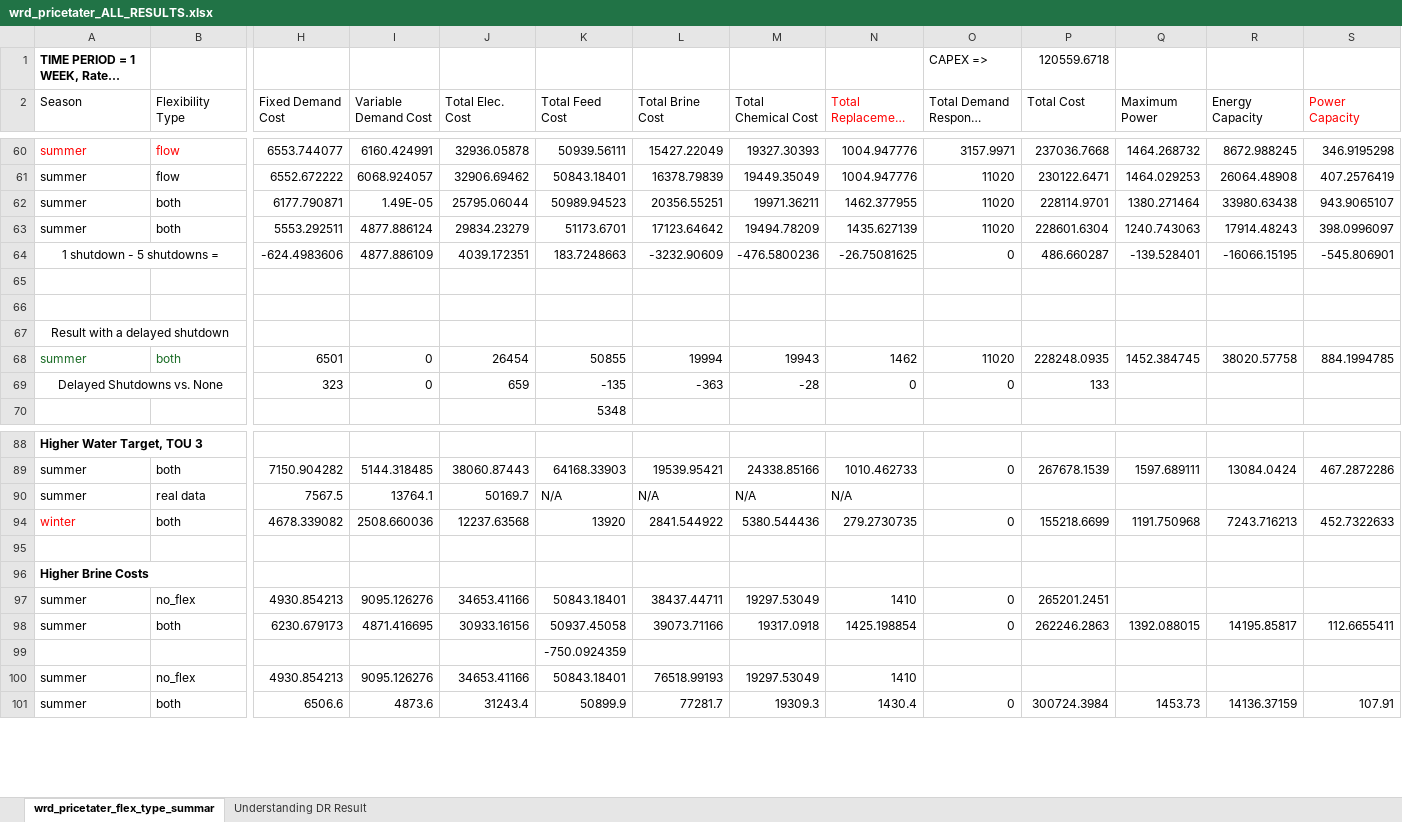
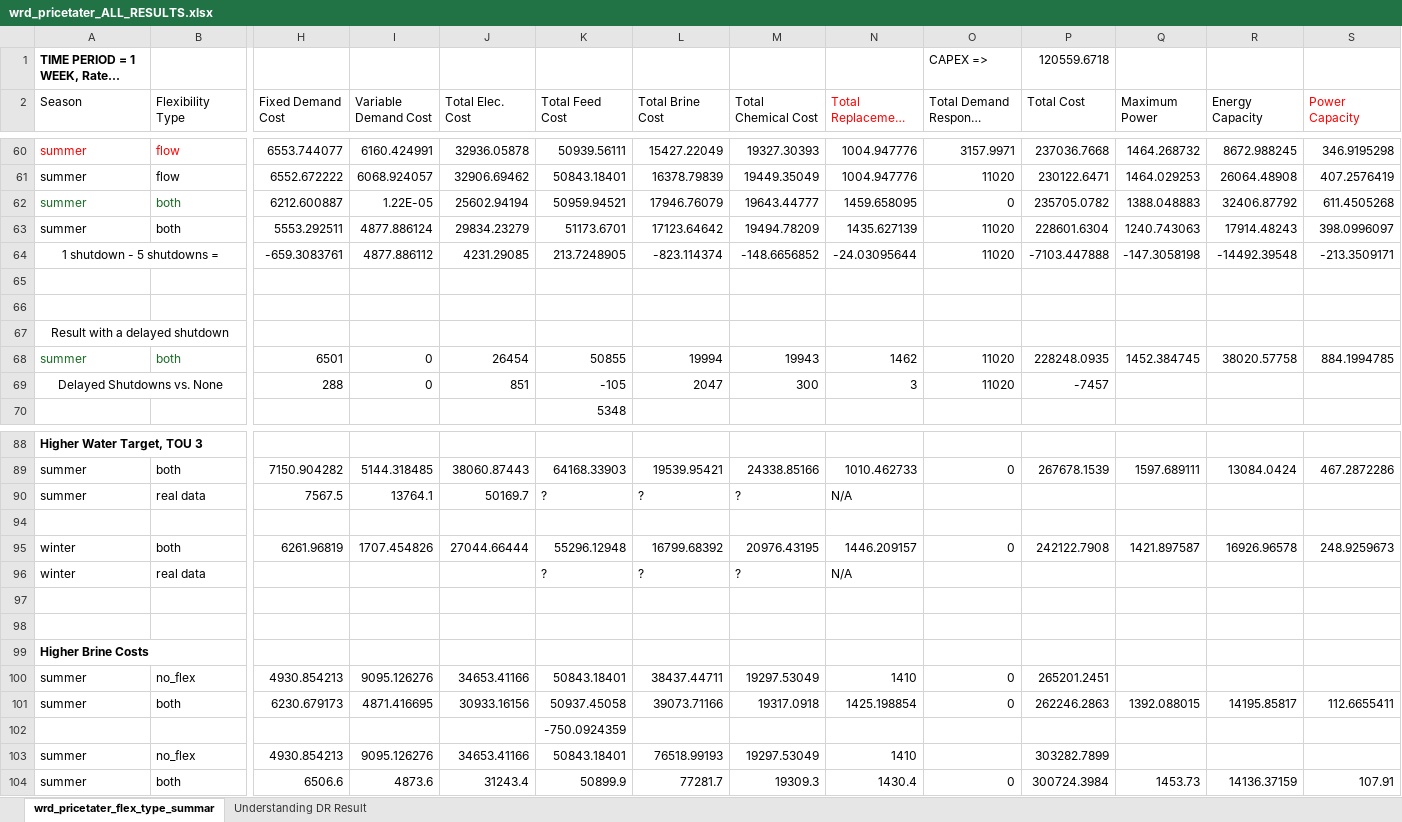
Before and after one commit to jakechurchi/watertap, an Excel workbook: tutorials/flex_ro/wrd_pricetater_ALL_RESULTS.xlsx, sheet wrd_pricetater_flex_type_summar, drawn as a sheet; only a part is shown, gaps mark what is left out; long unchanged cells end in …; values as stored, in another font and other column widths than the file's, no borders; removed rows and columns are numbered as before the commit, all else as after; rows hold the shown columns only; the diff names each change by its address in the sheet, - before the commit and + after, or states it on an @@ line.

Commit message:
Adding filename standardization for the results with different start up times

```diff
--- a/tutorials/flex_ro/wrd_pricetater_ALL_RESULTS.xlsx (sheet wrd_pricetater_flex_type_summar)
+++ b/tutorials/flex_ro/wrd_pricetater_ALL_RESULTS.xlsx (sheet wrd_pricetater_flex_type_summar)
-row 62: summer | both | 6177.790871 | 1.49E-05 | 25795.06044 | 50989.94523 | 20356.55251 | 19971.36211 | 1462.377955 | 11020 | 228114.9701 | 1380.271464 | 33980.63438 | 943.9065107
+row 62: summer | both | 6212.600887 | 1.22E-05 | 25602.94194 | 50959.94521 | 17946.76079 | 19643.44777 | 1459.658095 | 0 | 235705.0782 | 1388.048883 | 32406.87792 | 611.4505268
-row 64: 1 shutdown - 5 shutdowns = |  | -624.4983606 | 4877.886109 | 4039.172351 | 183.7248663 | -3232.90609 | -476.5800236 | -26.75081625 | 0 | 486.660287 | -139.528401 | -16066.15195 | -545.806901
+row 64: 1 shutdown - 5 shutdowns = |  | -659.3083761 | 4877.886112 | 4231.29085 | 213.7248905 | -823.114374 | -148.6656852 | -24.03095644 | 11020 | -7103.447888 | -147.3058198 | -14492.39548 | -213.3509171
-row 69: Delayed Shutdowns vs. None |  | 323 | 0 | 659 | -135 | -363 | -28 | 0 | 0 | 133
+row 69: Delayed Shutdowns vs. None |  | 288 | 0 | 851 | -105 | 2047 | 300 | 3 | 11020 | -7457
-K90 (Total Feed Cost): N/A
+K90 (Total Feed Cost): ?
-L90 (Total Brine Cost): N/A
+L90 (Total Brine Cost): ?
-M90 (Total Chemical Cost): N/A
+M90 (Total Chemical Cost): ?
-row 94: winter | both | 4678.339082 | 2508.660036 | 12237.63568 | 13920 | 2841.544922 | 5380.544436 | 279.2730735 | 0 | 155218.6699 | 1191.750968 | 7243.716213 | 452.7322633
+row 94: (empty)
+row 95: winter | both | 6261.96819 | 1707.454826 | 27044.66444 | 55296.12948 | 16799.68392 | 20976.43195 | 1446.209157 | 0 | 242122.7908 | 1421.897587 | 16926.96578 | 248.9259673
+row 96: winter | real data |  |  |  | ? | ? | ? | N/A
+row 97: (empty)
-P103 (Total Cost): (empty)
+P103 (Total Cost): 303282.7899
```
Also changed, not shown: formulas that keep their value, 38 other files.
